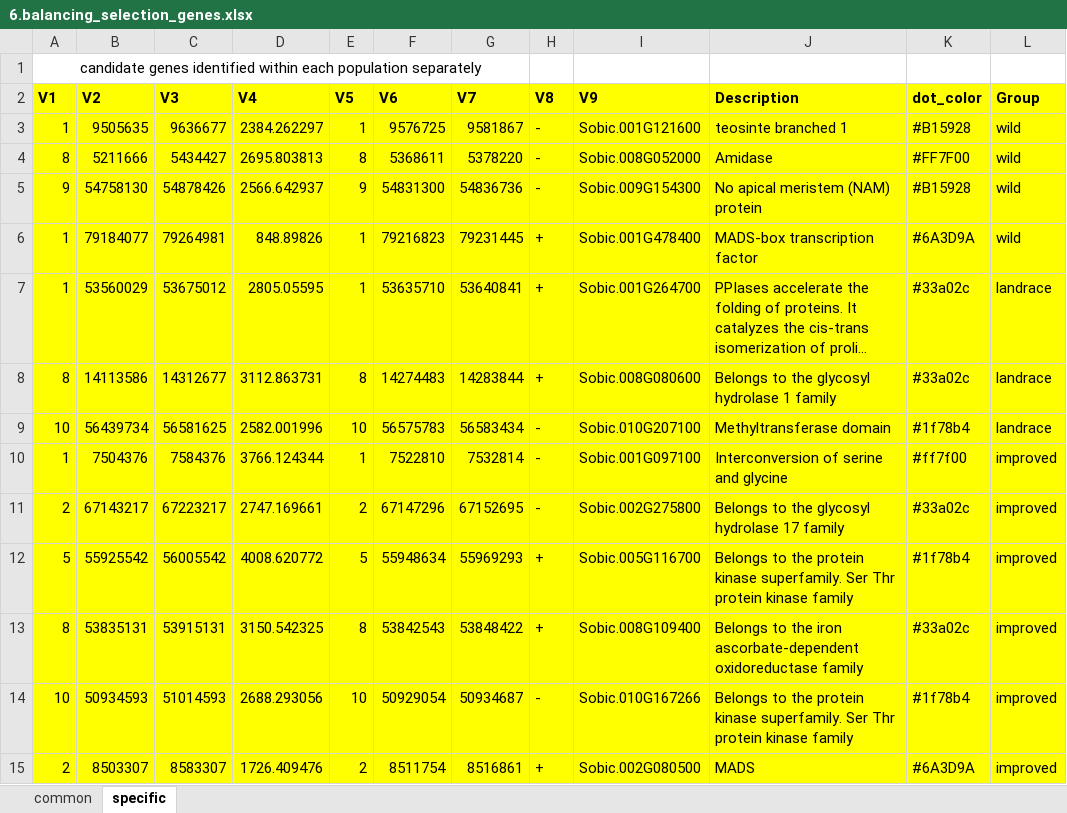
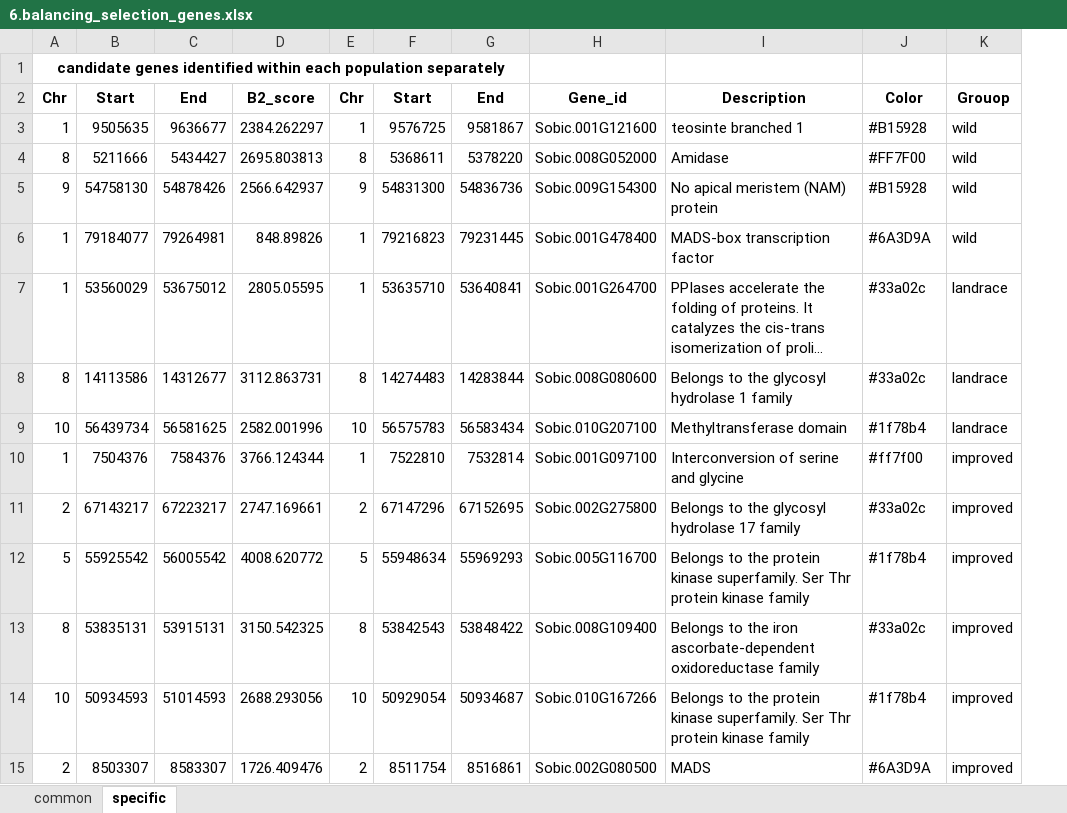
Before and after one commit to subhashmahamkali/GWAS_sorghum_seedling, an Excel workbook: data/supplementary_information/6.balancing_selection_genes.xlsx, sheet specific, drawn as a sheet; long unchanged cells end in …; values as stored, in another font and other column widths than the file's, no borders; removed rows and columns are numbered as before the commit, all else as after; the diff names each change by its address in the sheet, - before the commit and + after, or states it on an @@ line.

```diff
--- a/data/supplementary_information/6.balancing_selection_genes.xlsx (sheet specific)
+++ b/data/supplementary_information/6.balancing_selection_genes.xlsx (sheet specific)
-column H, rows 3-15: - | - | - | + | + | + | - | - | - | + | + | - | +
-A1 bold: off
+A1 bold: on
-row 2: V1 | V2 | V3 | V4 | V5 | V6 | V7 | V8 | V9 | Description | dot_color | Group
+row 2: Chr | Start | End | B2_score | Chr | Start | End | Gene_id | Description | Color | Grouop
-A3:G15 fill: #FFFF00
+A3:G15 fill: none
-H3:K15 fill: #FFFF00
+H3:K15 fill: none
```
Also changed, not shown: sheet common, data/supplementary_information/10.GWAS_significant_loci_with_selection_scores.xlsx, data/supplementary_information/3.SAP_FASTQ_metadata.xlsx, 7 other files.
